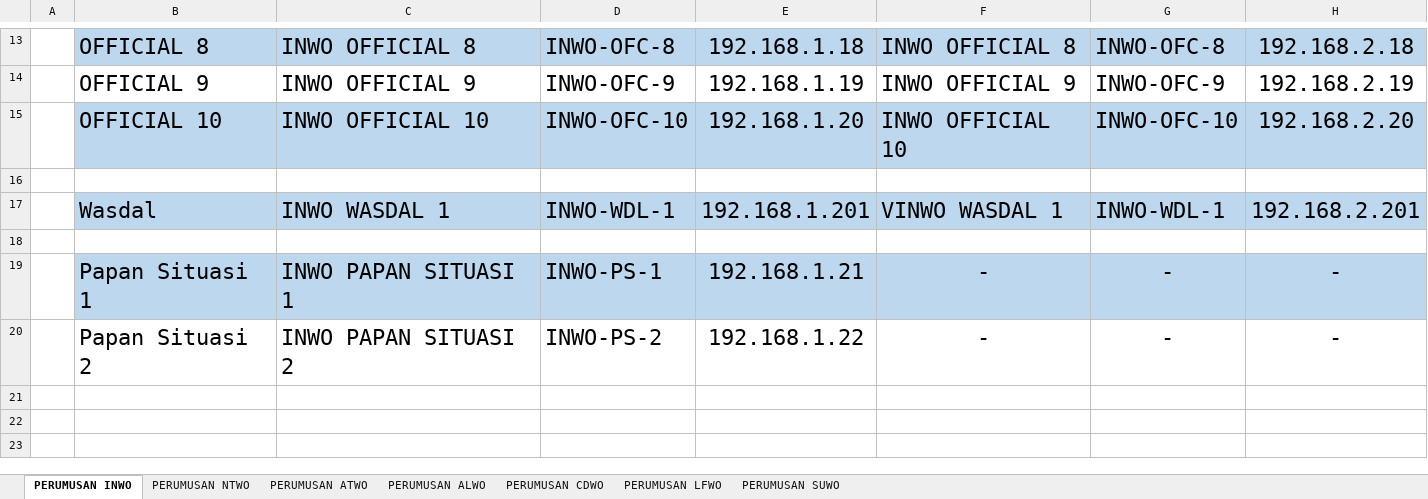
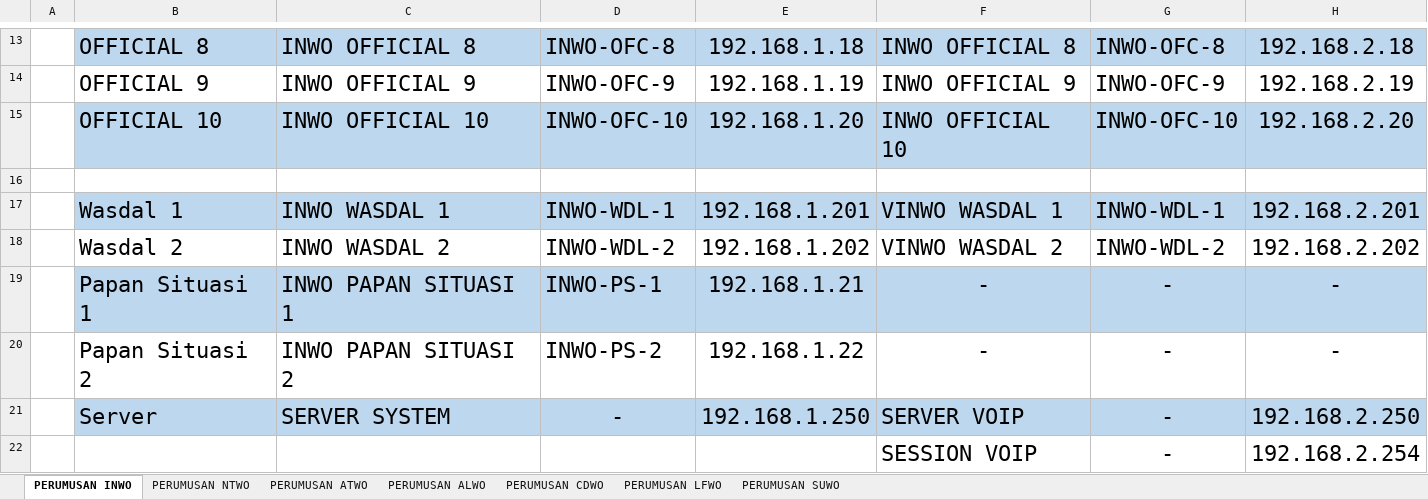
Before and after one commit to lo7thdrag/P.NOPP, an Excel workbook: Document/IP KODIKLATAL.xlsx, sheet PERUMUSAN INWO, drawn as a sheet; only a part is shown, gaps mark what is left out; values as stored, in another font and other column widths than the file's, no borders; the diff names each change by its address in the sheet, - before the commit and + after, or states it on an @@ line.

```diff
--- a/Document/IP KODIKLATAL.xlsx (sheet PERUMUSAN INWO)
+++ b/Document/IP KODIKLATAL.xlsx (sheet PERUMUSAN INWO)
-B17: Wasdal
+B17: Wasdal 1
-row 18: (empty)
+row 18:  | Wasdal 2 | INWO WASDAL 2 | INWO-WDL-2 | 192.168.1.202 | VINWO WASDAL 2 | INWO-WDL-2 | 192.168.2.202
+row 21:  | Server | SERVER SYSTEM | - | 192.168.1.250 | SERVER VOIP | - | 192.168.2.250
+row 22:  |  |  |  |  | SESSION VOIP | - | 192.168.2.254
```
Also changed, not shown: sheet PERUMUSAN SUWO, sheet PERUMUSAN LFWO, sheet PERUMUSAN CDWO, sheet PERUMUSAN ALWO, sheet PERUMUSAN NTWO, sheet PERUMUSAN ATWO, 2 other files.
